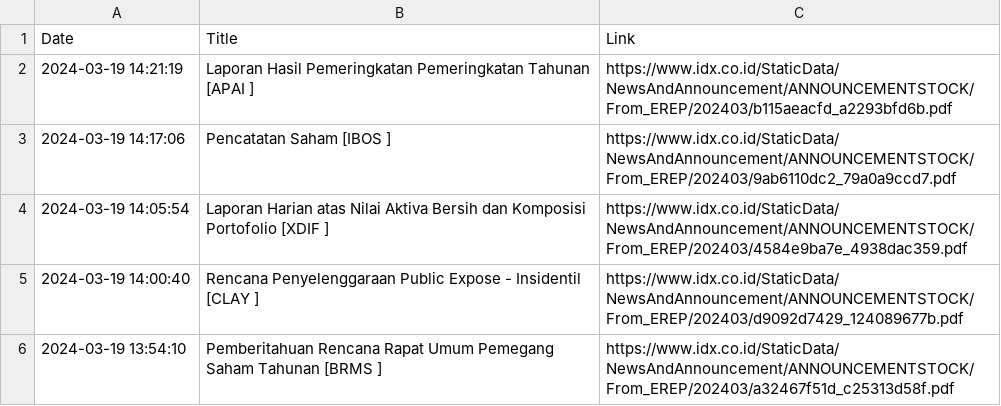
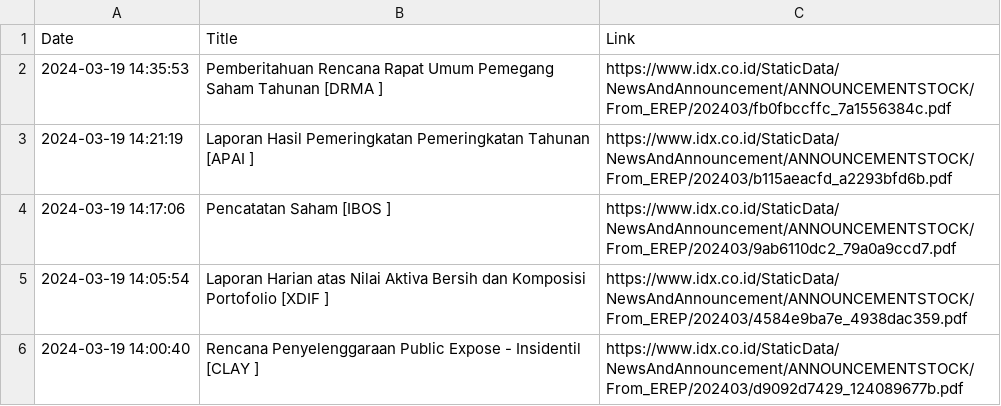
Before and after one commit to ImNash-Fahmi/IDX-Bot-Notification-for-Whatsapp, a CSV file: Dataset/Keterbukaan Informasi.csv, drawn as a sheet; only a part is shown; the shorter side is filled out with more unchanged rows.

```diff
--- a/Dataset/Keterbukaan Informasi.csv
+++ b/Dataset/Keterbukaan Informasi.csv
@@ -1,2 +1,3 @@
 Date,Title,Link
+2024-03-19 14:35:53,Pemberitahuan Rencana Rapat Umum Pemegang Saham Tahunan [DRMA ],https://www.idx.co.id/StaticData/NewsAndAnnouncement/ANNOUNCEMENTSTOCK/From_EREP/202403/fb0fbccffc_7a1556384c.pdf
 2024-03-19 14:21:19,Laporan Hasil Pemeringkatan Pemeringkatan Tahunan [APAI ],https://www.idx.co.id/StaticData/NewsAndAnnouncement/ANNOUNCEMENTSTOCK/From_EREP/202403/b115aeacfd_a2293bfd6b.pdf
```
